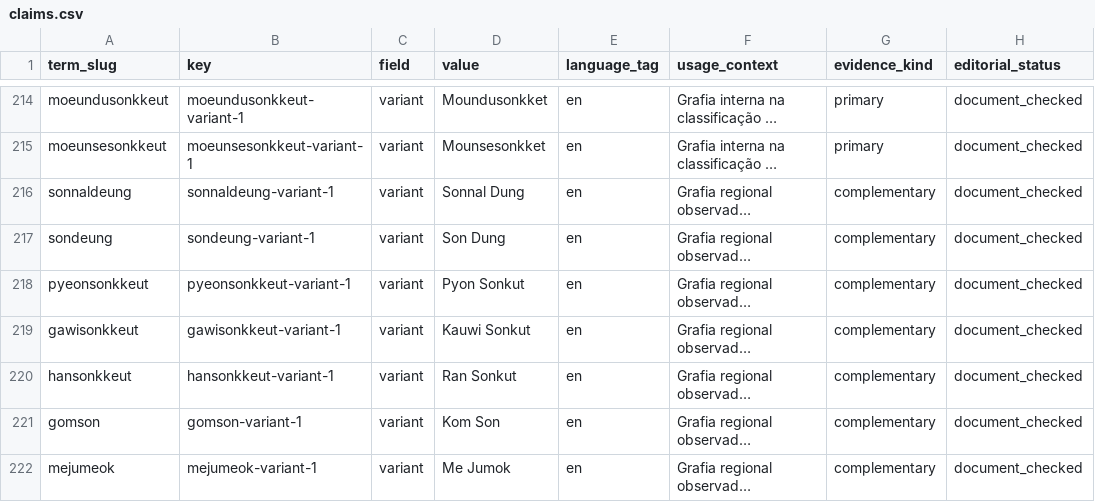
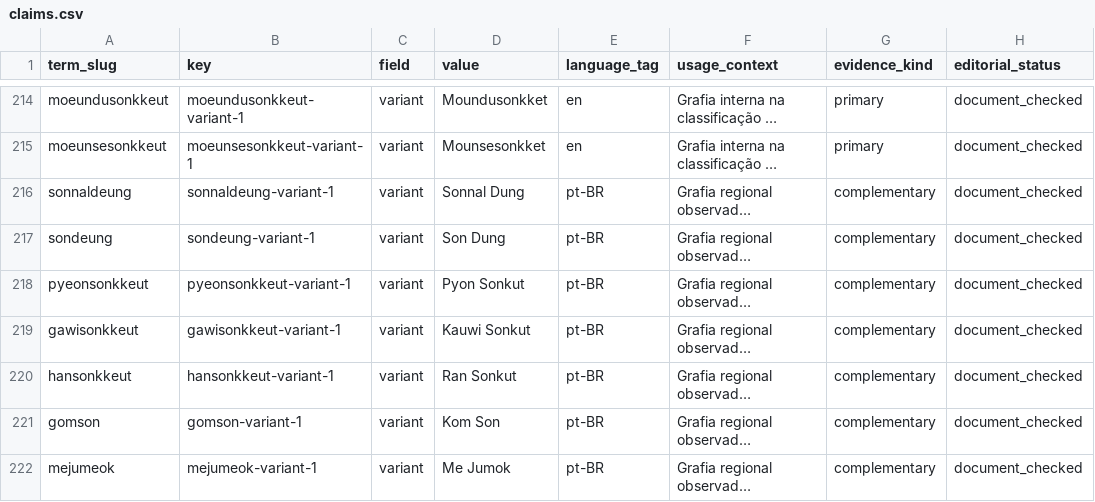
Before and after one commit to krrozino/kukkiwon-ptbr-tkd, a CSV file: content/research/atlas-hand-v1/claims.csv, drawn as a sheet; only a part is shown, gaps mark what is left out; long unchanged cells end in …; the diff covers the shown part only; the diff names each change by its address in the sheet, - before the commit and + after, or states it on an @@ line.

```diff
--- a/content/research/atlas-hand-v1/claims.csv
+++ b/content/research/atlas-hand-v1/claims.csv
-E216:E222 (language_tag): en
+E216:E222 (language_tag): pt-BR
```
Also changed, not shown: 1 added row and 6 edited cells elsewhere in this file, 4 other files.
